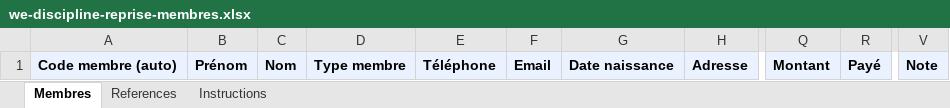
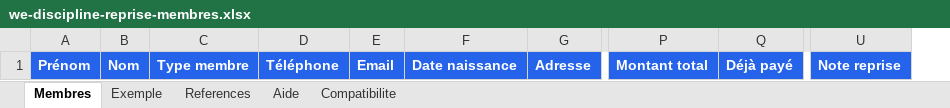
Before and after one commit to hwidifiras/app, an Excel workbook: public/templates/we-discipline-reprise-membres.xlsx, sheet Membres, drawn as a sheet; only a part is shown, gaps mark what is left out; values as stored, in another font and other column widths than the file's, no borders; removed rows and columns are numbered as before the commit, all else as after; the diff covers the shown part only; the diff names each change by its address in the sheet, - before the commit and + after, or states it on an @@ line.

```diff
--- a/public/templates/we-discipline-reprise-membres.xlsx (sheet Membres)
+++ b/public/templates/we-discipline-reprise-membres.xlsx (sheet Membres)
-sheet tab: Instructions
+sheet tab: Exemple
+sheet tab: Aide
+sheet tab: Compatibilite
-column A, row 1: Code membre (auto)
-column Q, row 1: Montant
-column R, row 1: Payé
+column P, row 1: Montant total
+column Q, row 1: Déjà payé
-column V, row 1: Note
+column U, row 1: Note reprise
@@ A1:G1 fill: #EAF1FF → #2563EB, text colour: black → #FFFFFF @@
```
Also changed, not shown: cell formats elsewhere in this sheet, sheet References, 4 other files.
